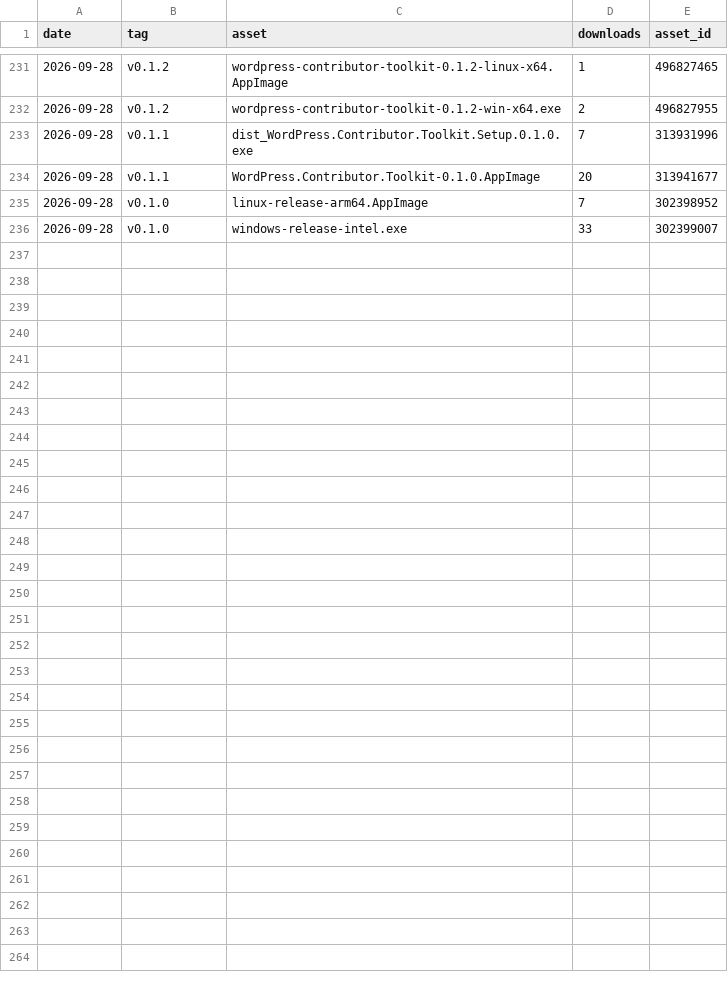
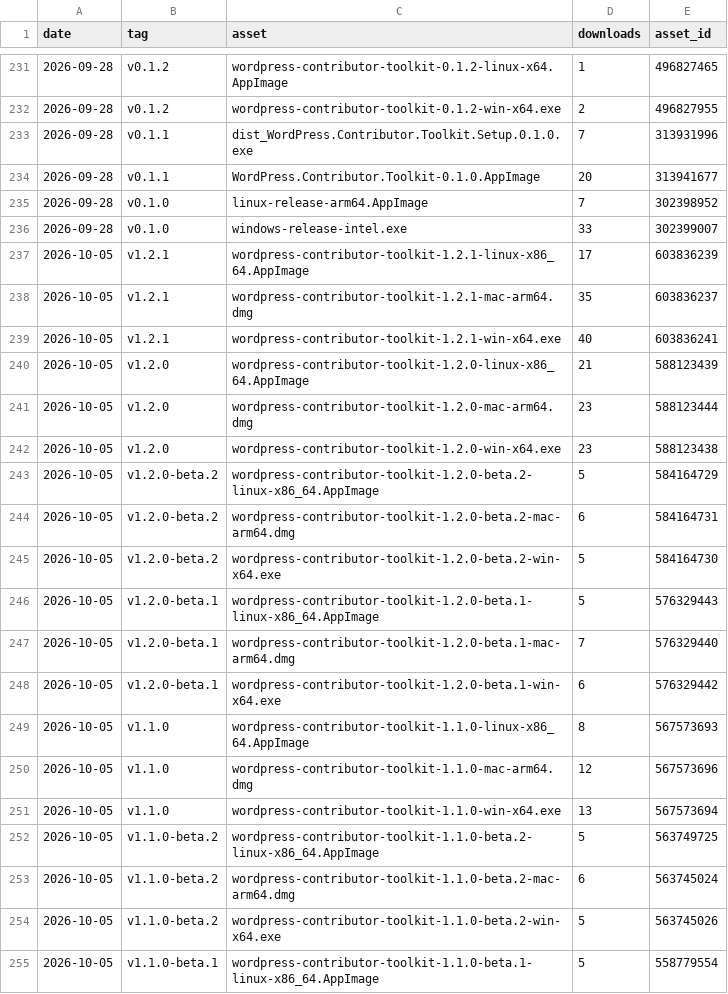
Before and after one commit to WordPress/contributor-toolkit, a CSV file: downloads.csv, drawn as a sheet; only a part is shown, gaps mark what is left out; the diff covers the shown part only.

```diff
--- a/downloads.csv
+++ b/downloads.csv
@@ -236 +236,20 @@ date,tag,asset,downloads,asset_id
 2026-09-28,"v0.1.0","windows-release-intel.exe",33,302399007
+2026-10-05,"v1.2.1","wordpress-contributor-toolkit-1.2.1-linux-x86_64.AppImage",17,603836239
+2026-10-05,"v1.2.1","wordpress-contributor-toolkit-1.2.1-mac-arm64.dmg",35,603836237
+2026-10-05,"v1.2.1","wordpress-contributor-toolkit-1.2.1-win-x64.exe",40,603836241
+2026-10-05,"v1.2.0","wordpress-contributor-toolkit-1.2.0-linux-x86_64.AppImage",21,588123439
+2026-10-05,"v1.2.0","wordpress-contributor-toolkit-1.2.0-mac-arm64.dmg",23,588123444
+2026-10-05,"v1.2.0","wordpress-contributor-toolkit-1.2.0-win-x64.exe",23,588123438
+2026-10-05,"v1.2.0-beta.2","wordpress-contributor-toolkit-1.2.0-beta.2-linux-x86_64.AppImage",5,584164729
+2026-10-05,"v1.2.0-beta.2","wordpress-contributor-toolkit-1.2.0-beta.2-mac-arm64.dmg",6,584164731
+2026-10-05,"v1.2.0-beta.2","wordpress-contributor-toolkit-1.2.0-beta.2-win-x64.exe",5,584164730
+2026-10-05,"v1.2.0-beta.1","wordpress-contributor-toolkit-1.2.0-beta.1-linux-x86_64.AppImage",5,576329443
+2026-10-05,"v1.2.0-beta.1","wordpress-contributor-toolkit-1.2.0-beta.1-mac-arm64.dmg",7,576329440
+2026-10-05,"v1.2.0-beta.1","wordpress-contributor-toolkit-1.2.0-beta.1-win-x64.exe",6,576329442
+2026-10-05,"v1.1.0","wordpress-contributor-toolkit-1.1.0-linux-x86_64.AppImage",8,567573693
+2026-10-05,"v1.1.0","wordpress-contributor-toolkit-1.1.0-mac-arm64.dmg",12,567573696
+2026-10-05,"v1.1.0","wordpress-contributor-toolkit-1.1.0-win-x64.exe",13,567573694
+2026-10-05,"v1.1.0-beta.2","wordpress-contributor-toolkit-1.1.0-beta.2-linux-x86_64.AppImage",5,563749725
+2026-10-05,"v1.1.0-beta.2","wordpress-contributor-toolkit-1.1.0-beta.2-mac-arm64.dmg",6,563745024
+2026-10-05,"v1.1.0-beta.2","wordpress-contributor-toolkit-1.1.0-beta.2-win-x64.exe",5,563745026
+2026-10-05,"v1.1.0-beta.1","wordpress-contributor-toolkit-1.1.0-beta.1-linux-x86_64.AppImage",5,558779554
```
Also changed, not shown: 19 added rows elsewhere in this file, 1 other file.
